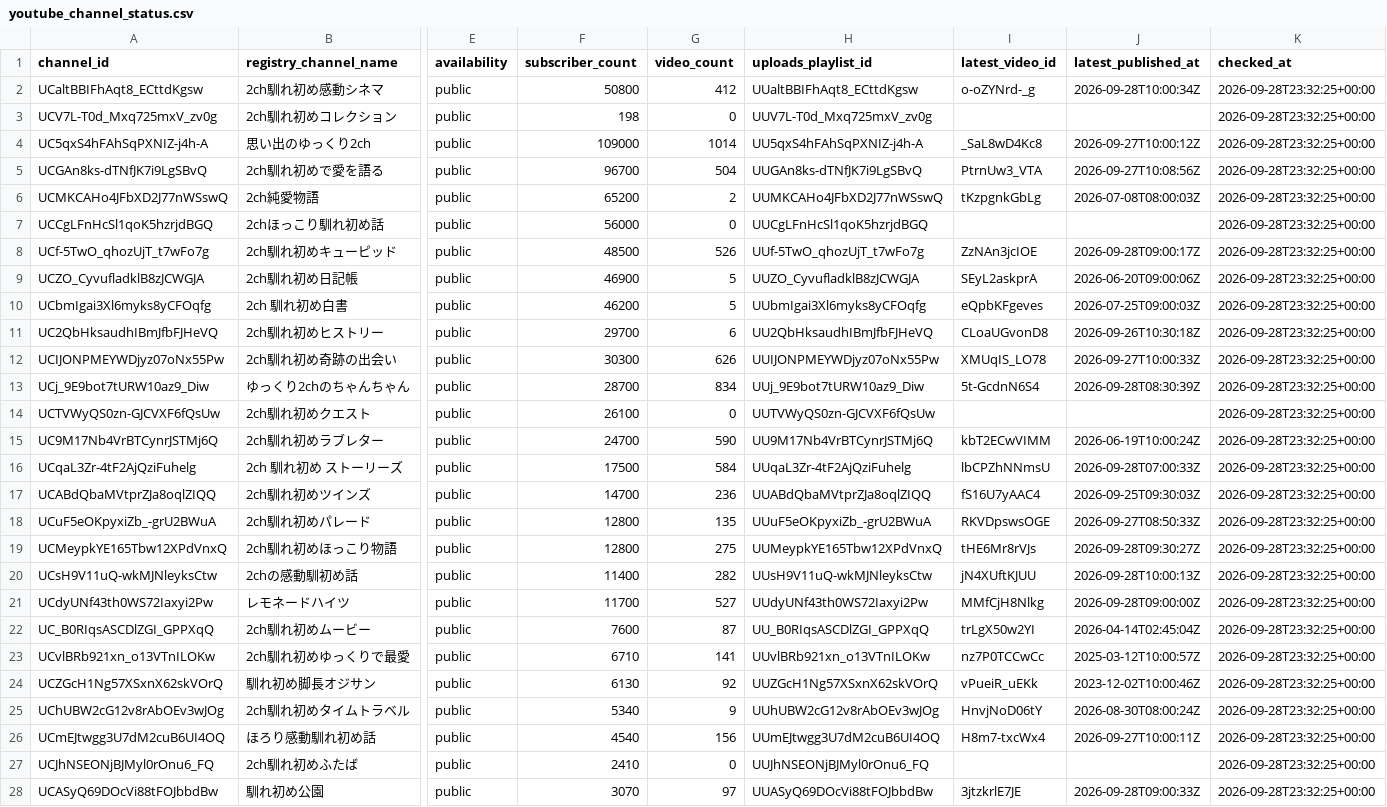
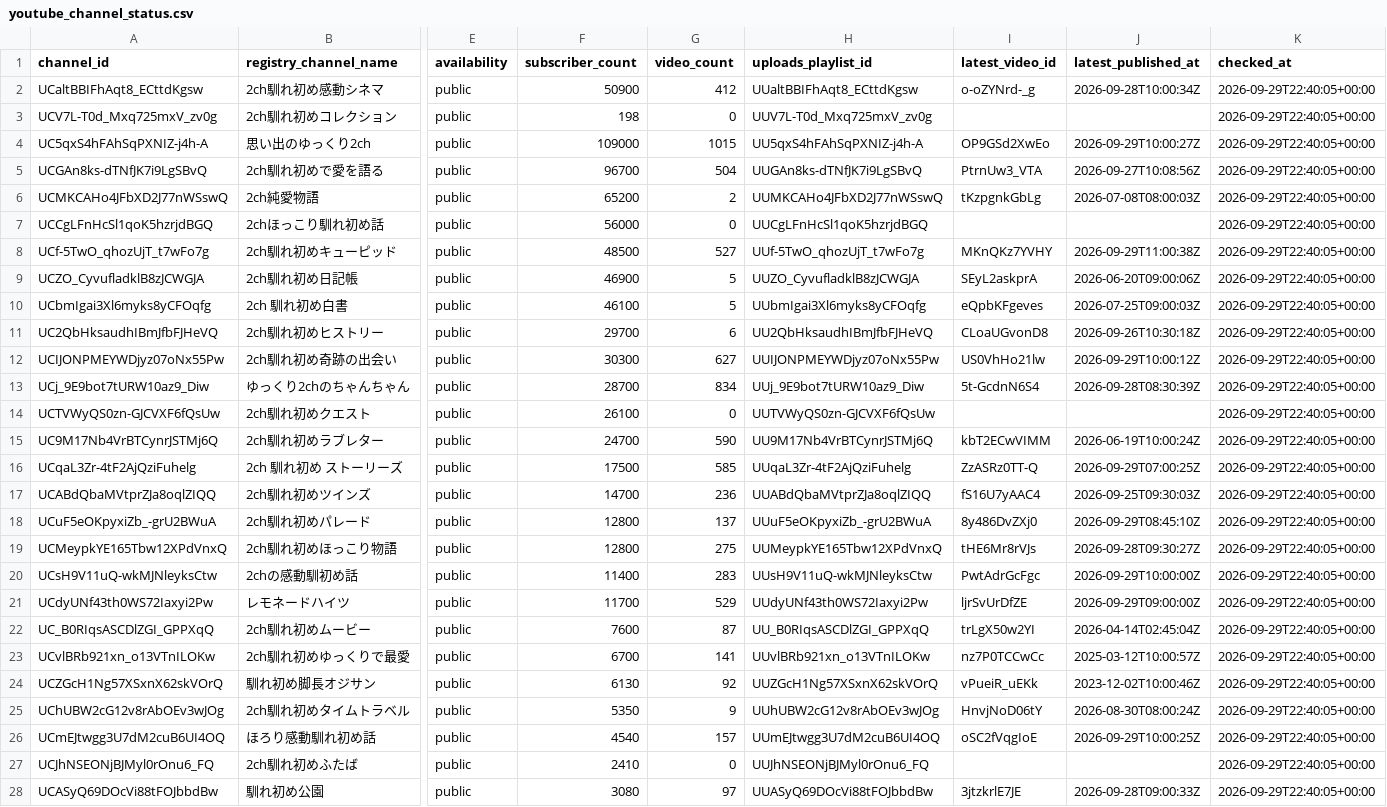
Before and after one commit to japonismy/naresome-kikaku-research, a CSV file: data_sources/youtube_channel_status.csv, drawn as a sheet; only a part is shown, gaps mark what is left out; the diff covers the shown part only; the diff names each change by its address in the sheet, - before the commit and + after, or states it on an @@ line.

```diff
--- a/data_sources/youtube_channel_status.csv
+++ b/data_sources/youtube_channel_status.csv
-F2 (subscriber_count): 50800
+F2 (subscriber_count): 50900
-K2:K28 (checked_at): 2026-09-28T23:32:25+00:00
+K2:K28 (checked_at): 2026-09-29T22:40:05+00:00
-G4 (video_count): 1014
+G4 (video_count): 1015
-I4 (latest_video_id): _SaL8wD4Kc8
+I4 (latest_video_id): OP9GSd2XwEo
-J4 (latest_published_at): 2026-09-27T10:00:12Z
+J4 (latest_published_at): 2026-09-29T10:00:27Z
-G8 (video_count): 526
+G8 (video_count): 527
-I8 (latest_video_id): ZzNAn3jcIOE
+I8 (latest_video_id): MKnQKz7YVHY
-J8 (latest_published_at): 2026-09-28T09:00:17Z
+J8 (latest_published_at): 2026-09-29T11:00:38Z
-F10 (subscriber_count): 46200
+F10 (subscriber_count): 46100
-G12 (video_count): 626
+G12 (video_count): 627
-I12 (latest_video_id): XMUqIS_LO78
+I12 (latest_video_id): US0VhHo21lw
-J12 (latest_published_at): 2026-09-27T10:00:33Z
+J12 (latest_published_at): 2026-09-29T10:00:12Z
-G16 (video_count): 584
+G16 (video_count): 585
-I16 (latest_video_id): lbCPZhNNmsU
+I16 (latest_video_id): ZzASRz0TT-Q
-J16 (latest_published_at): 2026-09-28T07:00:33Z
+J16 (latest_published_at): 2026-09-29T07:00:25Z
-G18 (video_count): 135
+G18 (video_count): 137
-I18 (latest_video_id): RKVDpswsOGE
+I18 (latest_video_id): 8y486DvZXj0
-J18 (latest_published_at): 2026-09-27T08:50:33Z
+J18 (latest_published_at): 2026-09-29T08:45:10Z
-G20 (video_count): 282
+G20 (video_count): 283
-I20 (latest_video_id): jN4XUftKJUU
+I20 (latest_video_id): PwtAdrGcFgc
-J20 (latest_published_at): 2026-09-28T10:00:13Z
+J20 (latest_published_at): 2026-09-29T10:00:00Z
-G21 (video_count): 527
+G21 (video_count): 529
-I21 (latest_video_id): MMfCjH8Nlkg
+I21 (latest_video_id): ljrSvUrDfZE
-J21 (latest_published_at): 2026-09-28T09:00:00Z
+J21 (latest_published_at): 2026-09-29T09:00:00Z
-F23 (subscriber_count): 6710
+F23 (subscriber_count): 6700
-F25 (subscriber_count): 5340
+F25 (subscriber_count): 5350
-G26 (video_count): 156
+G26 (video_count): 157
-I26 (latest_video_id): H8m7-txcWx4
+I26 (latest_video_id): oSC2fVqgIoE
-J26 (latest_published_at): 2026-09-27T10:00:11Z
+J26 (latest_published_at): 2026-09-29T10:00:25Z
-F28 (subscriber_count): 3070
+F28 (subscriber_count): 3080
```
Also changed, not shown: 18 edited cells elsewhere in this file, data_sources/youtube_current_stats.csv, reports/channel_scope.csv, 8 other files.
